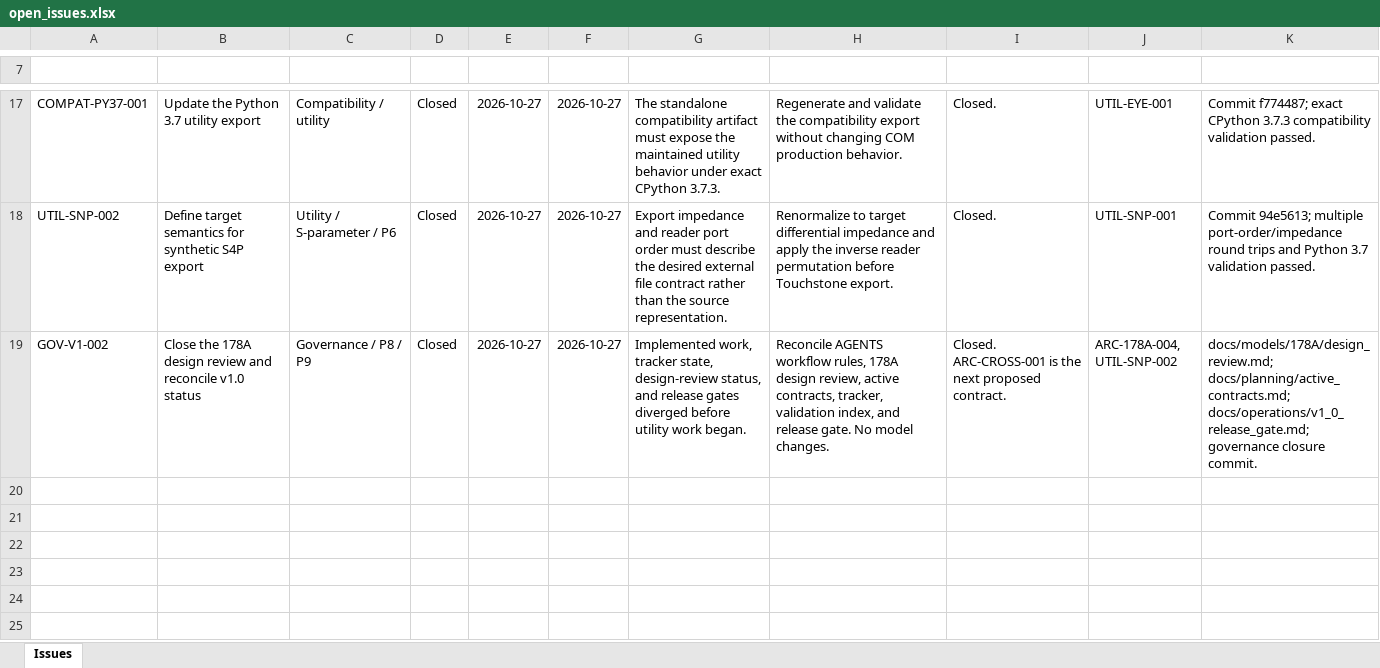
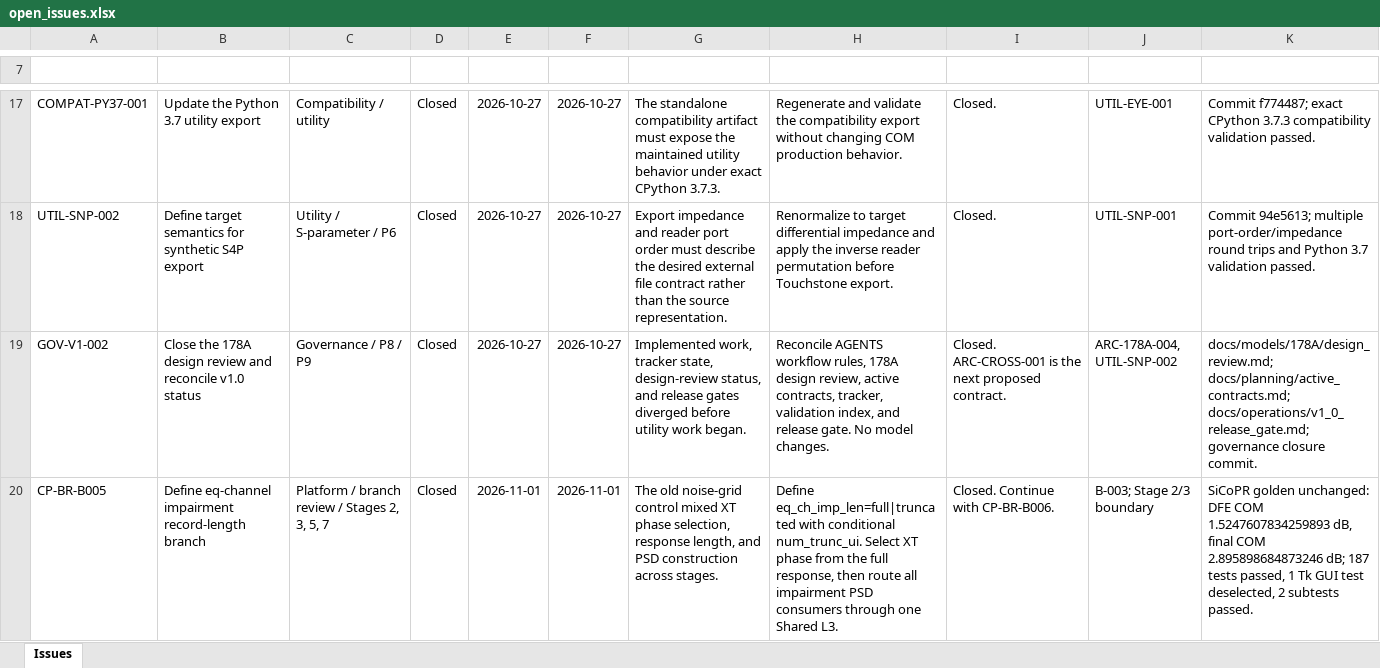
Before and after one commit to johnny13816-max/serdes-coding, an Excel workbook: docs/planning/open_issues.xlsx, sheet Issues, drawn as a sheet; only a part is shown, gaps mark what is left out; values as stored, in another font and other column widths than the file's, no borders; conditional formats and table styles not drawn; the diff covers the shown part only; the diff names each change by its address in the sheet, - before the commit and + after, or states it on an @@ line.

Commit message:
Close CP-BR foundation through B-005

```diff
--- a/docs/planning/open_issues.xlsx (sheet Issues)
+++ b/docs/planning/open_issues.xlsx (sheet Issues)
+row 20: CP-BR-B005 | Define eq-channel impairment record-length branch | Platform / branch review / Stages 2, 3, 5, 7 | Closed | 2026-11-01 | 2026-11-01 | The old noise-grid control mixed XT phase selection, response length, and PSD construction across stages. | Define eq_ch_imp_len=full|truncated with conditional num_trunc_ui. Select XT phase from the full response, then route all impairment PSD consumers through one Shared L3. | Closed. Continue with CP-BR-B006. | B-003; Stage 2/3 boundary | SiCoPR golden unchanged: DFE COM 1.5247607834259893 dB, final COM 2.895898684873246 dB; 187 tests passed, 1 Tk GUI test deselected, 2 subtests passed.
```
Also changed, not shown: 1 added row and 3 edited cells elsewhere in this sheet, cases/_templates/178A/config.xlsx, cases/sicopr_akinwale_vendorx_22db/178A/config.xlsx, 41 other files.
